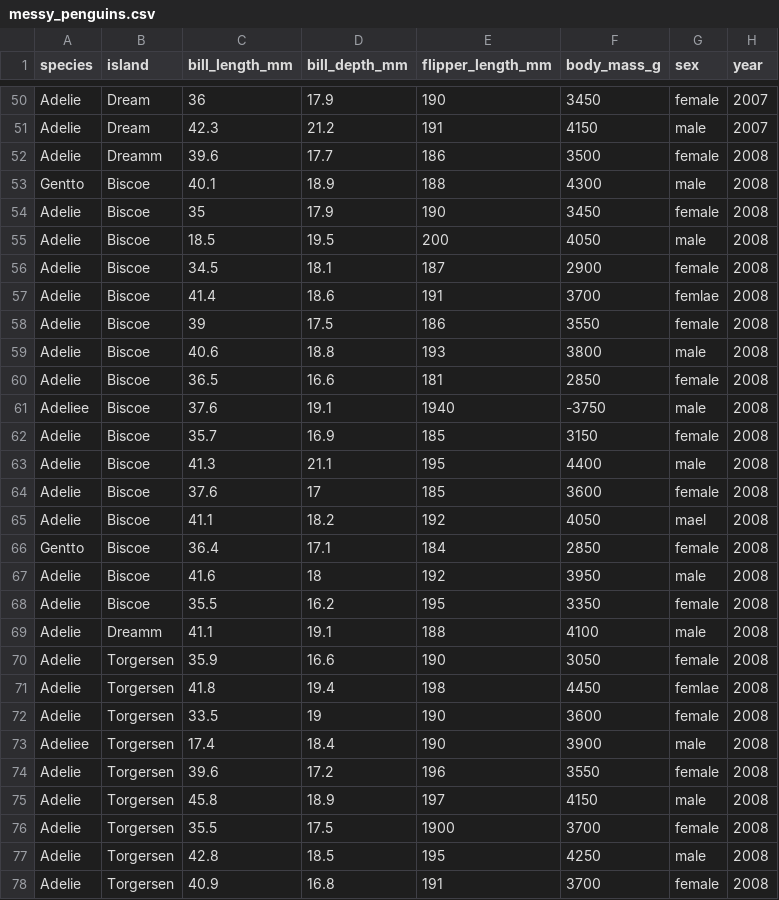
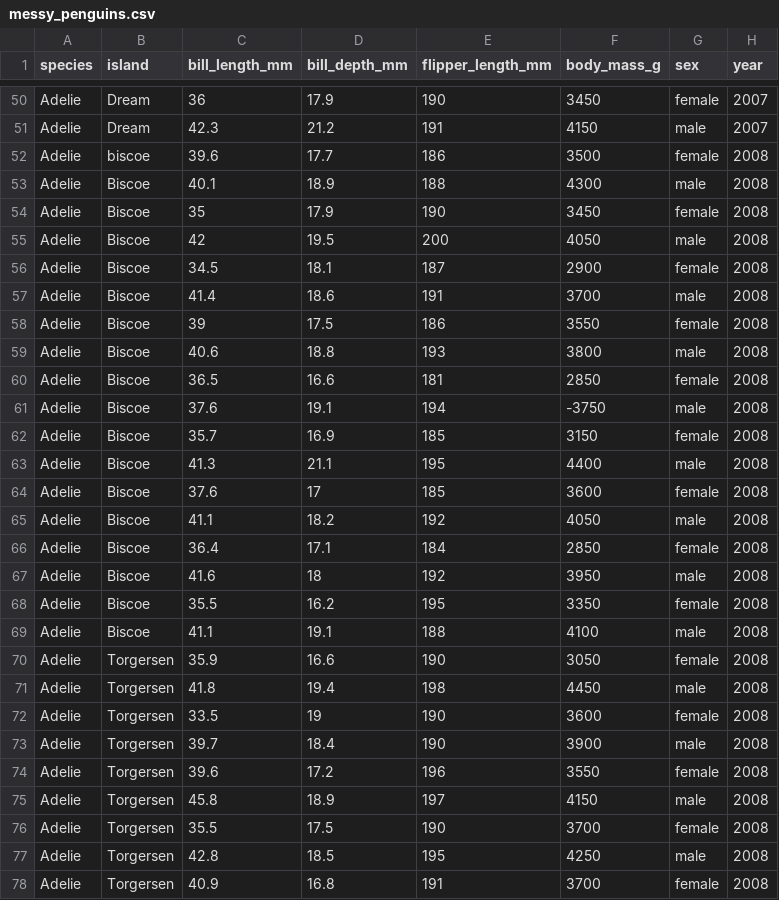
Before and after one commit to sandraemry/CSEE_DataWrangling, a CSV file: content/data/messy_penguins.csv, drawn as a sheet; only a part is shown, gaps mark what is left out; the diff covers the shown part only.

```diff
--- a/content/data/messy_penguins.csv
+++ b/content/data/messy_penguins.csv
@@ -51,8 +51,8 @@
 "Adelie","Dream",42.3,21.2,191,4150,"male","2007"
-"Adelie","Dreamm",39.6,17.7,186,3500,"female","2008"
-"Gentto","Biscoe",40.1,18.9,188,4300,"male","2008"
+"Adelie","biscoe",39.6,17.7,186,3500,"female","2008"
+"Adelie","Biscoe",40.1,18.9,188,4300,"male","2008"
 "Adelie","Biscoe",35,17.9,190,3450,"female","2008"
-"Adelie","Biscoe",18.5,19.5,200,4050,"male","2008"
+"Adelie","Biscoe",42,19.5,200,4050,"male","2008"
 "Adelie","Biscoe",34.5,18.1,187,2900,"female","2008"
-"Adelie","Biscoe",41.4,18.6,191,3700,"femlae","2008"
+"Adelie","Biscoe",41.4,18.6,191,3700,"male","2008"
 "Adelie","Biscoe",39,17.5,186,3550,"female","2008"
@@ -60,3 +60,3 @@
 "Adelie","Biscoe",36.5,16.6,181,2850,"female","2008"
-"Adeliee","Biscoe",37.6,19.1,1940,-3750,"male","2008"
+"Adelie","Biscoe",37.6,19.1,194,-3750,"male","2008"
 "Adelie","Biscoe",35.7,16.9,185,3150,"female","2008"
@@ -64,14 +64,14 @@
 "Adelie","Biscoe",37.6,17,185,3600,"female","2008"
-"Adelie","Biscoe",41.1,18.2,192,4050,"mael","2008"
-"Gentto","Biscoe",36.4,17.1,184,2850,"female","2008"
+"Adelie","Biscoe",41.1,18.2,192,4050,"male","2008"
+"Adelie","Biscoe",36.4,17.1,184,2850,"female","2008"
 "Adelie","Biscoe",41.6,18,192,3950,"male","2008"
 "Adelie","Biscoe",35.5,16.2,195,3350,"female","2008"
-"Adelie","Dreamm",41.1,19.1,188,4100,"male","2008"
+"Adelie","Biscoe",41.1,19.1,188,4100,"male","2008"
 "Adelie","Torgersen",35.9,16.6,190,3050,"female","2008"
-"Adelie","Torgersen",41.8,19.4,198,4450,"femlae","2008"
+"Adelie","Torgersen",41.8,19.4,198,4450,"male","2008"
 "Adelie","Torgersen",33.5,19,190,3600,"female","2008"
-"Adeliee","Torgersen",17.4,18.4,190,3900,"male","2008"
+"Adelie","Torgersen",39.7,18.4,190,3900,"male","2008"
 "Adelie","Torgersen",39.6,17.2,196,3550,"female","2008"
 "Adelie","Torgersen",45.8,18.9,197,4150,"male","2008"
-"Adelie","Torgersen",35.5,17.5,1900,3700,"female","2008"
+"Adelie","Torgersen",35.5,17.5,190,3700,"female","2008"
 "Adelie","Torgersen",42.8,18.5,195,4250,"male","2008"
```
Also changed, not shown: 153 edited cells elsewhere in this file, 1 other file.
